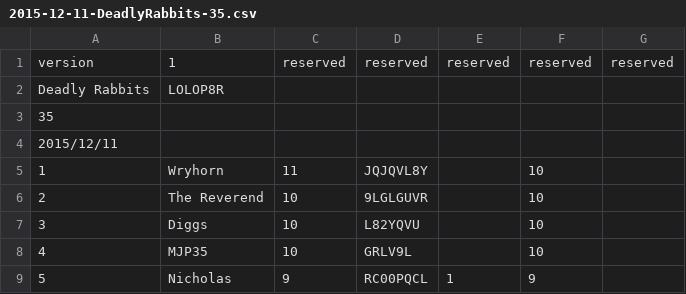
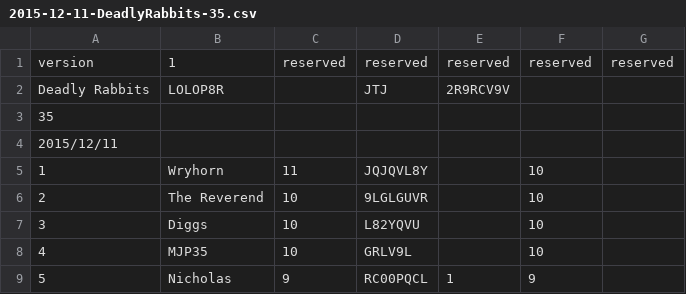
Before and after one commit to atlasclash/clash-stats, a CSV file: data/wardata/2015-12-11-DeadlyRabbits-35.csv, drawn as a sheet; only a part is shown.

```diff
--- a/data/wardata/2015-12-11-DeadlyRabbits-35.csv
+++ b/data/wardata/2015-12-11-DeadlyRabbits-35.csv
@@ -1,3 +1,3 @@
 version,1,reserved,reserved,reserved,reserved,reserved
-Deadly Rabbits,LOLOP8R,,,,,
+Deadly Rabbits,LOLOP8R,,JTJ,2R9RCV9V,,
 35,,,,,,
```
Also changed, not shown: data/wardata/2015-11-22-Lawyers-40.csv, 30 other files.
